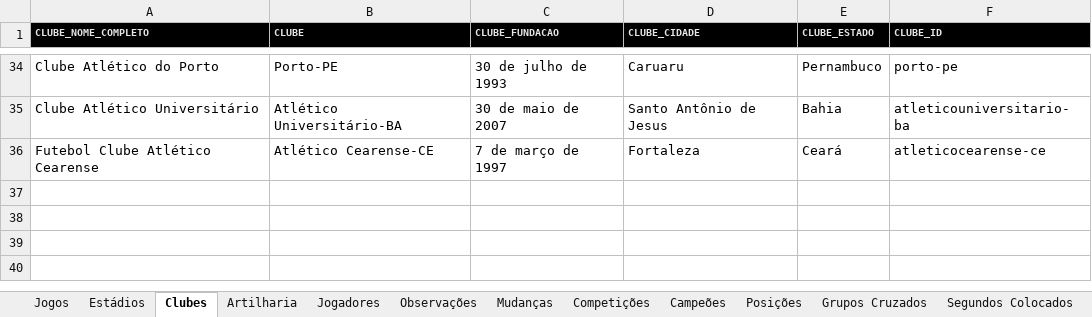
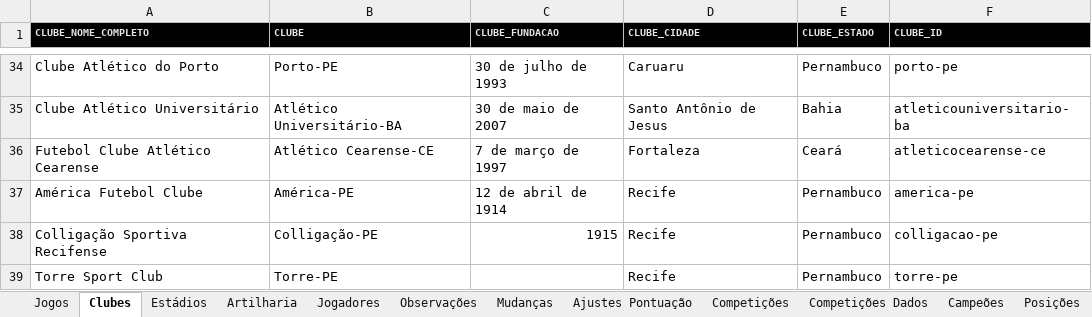
Before and after one commit to PericlesSavio/API_PE, an Excel workbook: dados/dados.xlsx, sheet Clubes, drawn as a sheet; only a part is shown, gaps mark what is left out; values as stored, in another font and other column widths than the file's, no borders; the diff names each change by its address in the sheet, - before the commit and + after, or states it on an @@ line.

```diff
--- a/dados/dados.xlsx (sheet Clubes)
+++ b/dados/dados.xlsx (sheet Clubes)
+sheet tab: Ajustes Pontuação
+sheet tab: Competições Dados
@@ sheet tab order changed: Jogos | Clubes | Estádios | Artilharia | Jogadores | Observações | Mudanças | Ajustes Pontuação | Competições | Competições Dados | Campeões | Posições @@
+row 37: América Futebol Clube | América-PE | 12 de abril de 1914 | Recife | Pernambuco | america-pe
+row 38: Colligação Sportiva Recifense | Colligação-PE | 1915 | Recife | Pernambuco | colligacao-pe
+row 39: Torre Sport Club | Torre-PE |  | Recife | Pernambuco | torre-pe
```
Also changed, not shown: sheet Jogos, 3 other files.
